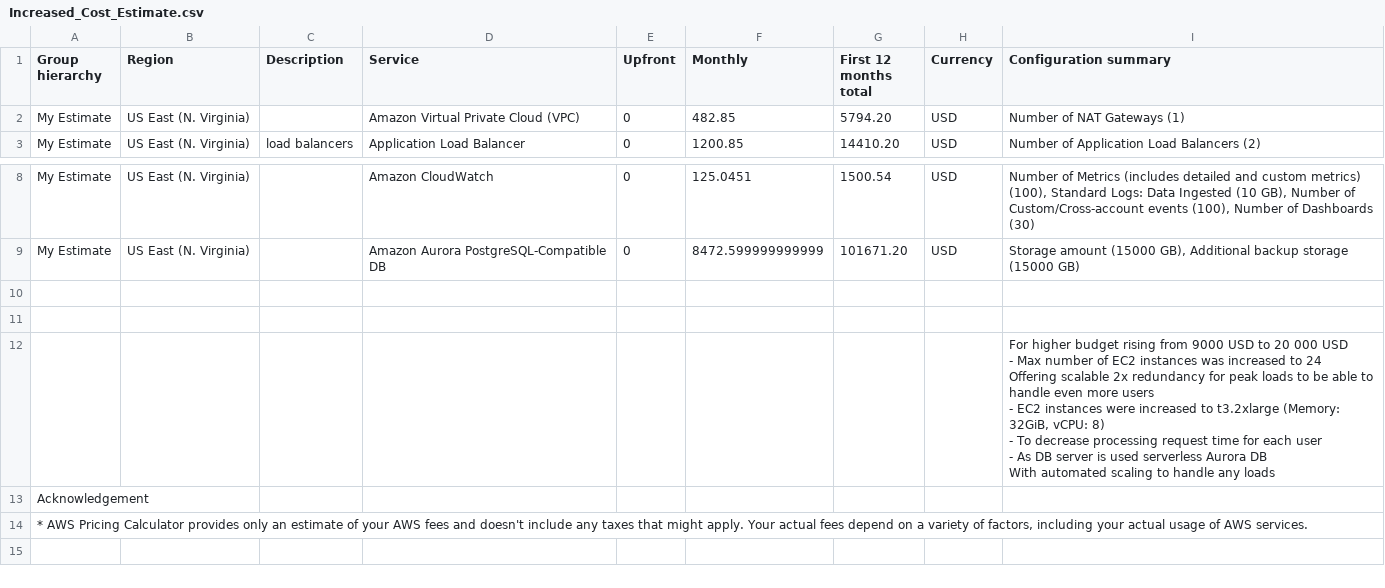
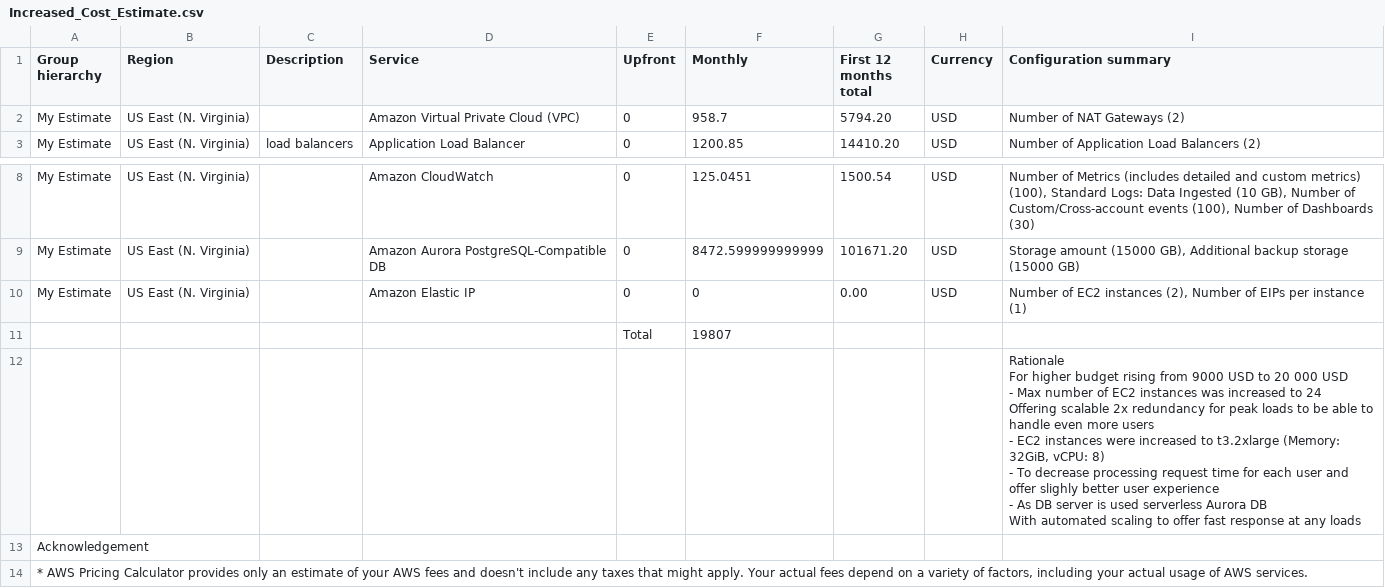
Before and after one commit to JMarcan/aws_infrastructure_project_2, a CSV file: Increased_Cost_Estimate.csv, drawn as a sheet; only a part is shown, gaps mark what is left out.

```diff
--- a/Increased_Cost_Estimate.csv
+++ b/Increased_Cost_Estimate.csv
@@ -1,3 +1,3 @@
 Group hierarchy,Region,Description,Service,Upfront,Monthly,First 12 months total,Currency,Configuration summary
-My Estimate,US East (N. Virginia),,Amazon Virtual Private Cloud (VPC),0,482.85,5794.20,USD,Number of NAT Gateways (1)
+My Estimate,US East (N. Virginia),,Amazon Virtual Private Cloud (VPC),0,958.7,5794.20,USD,Number of NAT Gateways (2)
 My Estimate,US East (N. Virginia),load balancers,Application Load Balancer,0,1200.85,14410.20,USD,Number of Application Load Balancers (2)
@@ -9,11 +9,13 @@ My Estimate,US East (N. Virginia),,Amazon CloudWatch,0,125.0451,1500.54,USD,"Num
 My Estimate,US East (N. Virginia),,Amazon Aurora PostgreSQL-Compatible DB,0,8472.599999999999,101671.20,USD,"Storage amount (15000 GB), Additional backup storage (15000 GB)"
-,,,,,,,,
-,,,,,,,,
-,,,,,,,,"For higher budget rising from 9000 USD to 20 000 USD
-- Max number of EC2 instances was increased to 24
-   Offering scalable 2x redundancy for peak loads to be able to handle even more users
-- EC2 instances were increased to t3.2xlarge (Memory: 32GiB, vCPU: 8)
-  - To decrease processing request time for each user
-- As DB server is used serverless Aurora DB
-    With automated scaling to handle any loads "
+My Estimate,US East (N. Virginia),,Amazon Elastic IP,0,0,0.00,USD,"Number of EC2 instances (2), Number of EIPs per instance (1)"
+,,,,Total,19807,,,
+,,,,,,,,"Rationale
+
+For higher budget rising from 9000 USD to 20 000 USD
+- Max number of EC2 instances was increased to 24
+   Offering scalable 2x redundancy for peak loads to be able to handle even more users
+- EC2 instances were increased to t3.2xlarge (Memory: 32GiB, vCPU: 8)
+  - To decrease processing request time for each user and offer slighly better user experience
+- As DB server is used serverless Aurora DB
+    With automated scaling to offer fast response at any loads"
 Acknowledgement,,,,,,,,
```
Also changed, not shown: Initial_Cost_Estimate.csv, Reduced_Cost_Estimate.csv, 1 other file.
